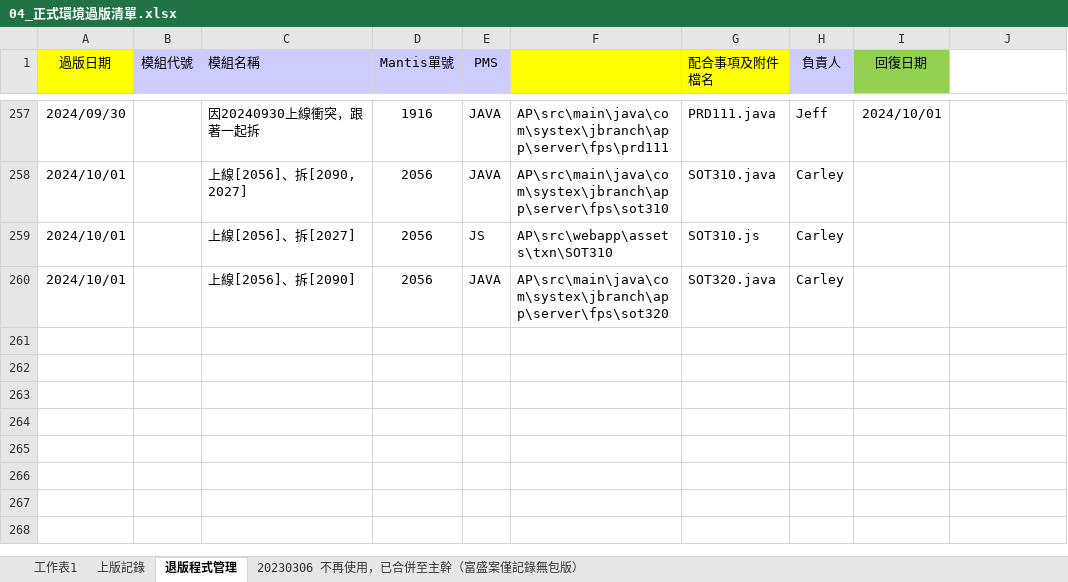
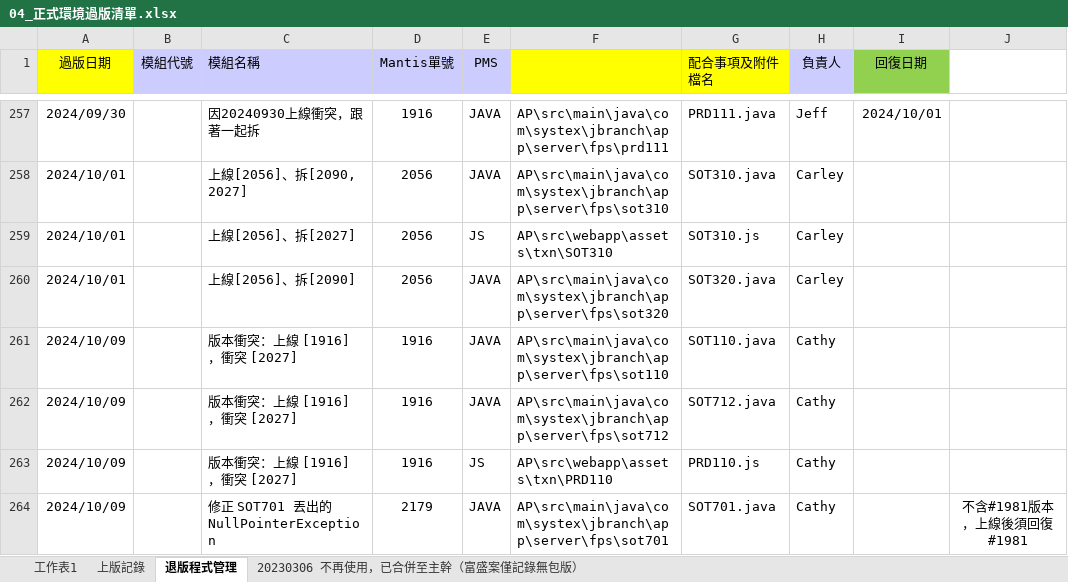
Before and after one commit to chengyuje/FUBON, an Excel workbook: 04_正式環境過版清單.xlsx, sheet 退版程式管理, drawn as a sheet; only a part is shown, gaps mark what is left out; values as stored, in another font and other column widths than the file's, no borders; the diff names each change by its address in the sheet, - before the commit and + after, or states it on an @@ line.

```diff
--- a/04_正式環境過版清單.xlsx (sheet 退版程式管理)
+++ b/04_正式環境過版清單.xlsx (sheet 退版程式管理)
+row 261: 2024/10/09 |  | 版本衝突：上線 [1916]，衝突 [2027] | 1916 | JAVA | AP\src\main\java\com\systex\jbranch\app\server\fps\sot110 | SOT110.java | Cathy
+row 262: 2024/10/09 |  | 版本衝突：上線 [1916]，衝突 [2027] | 1916 | JAVA | AP\src\main\java\com\systex\jbranch\app\server\fps\sot712 | SOT712.java | Cathy
+row 263: 2024/10/09 |  | 版本衝突：上線 [1916]，衝突 [2027] | 1916 | JS | AP\src\webapp\assets\txn\PRD110 | PRD110.js | Cathy
+row 264: 2024/10/09 |  | 修正 SOT701 丟出的NullPointerException | 2179 | JAVA | AP\src\main\java\com\systex\jbranch\app\server\fps\sot701 | SOT701.java | Cathy |  | 不含#1981版本，上線後須回復#1981
```
Also changed, not shown: sheet 工作表1, sheet 上版記錄.
